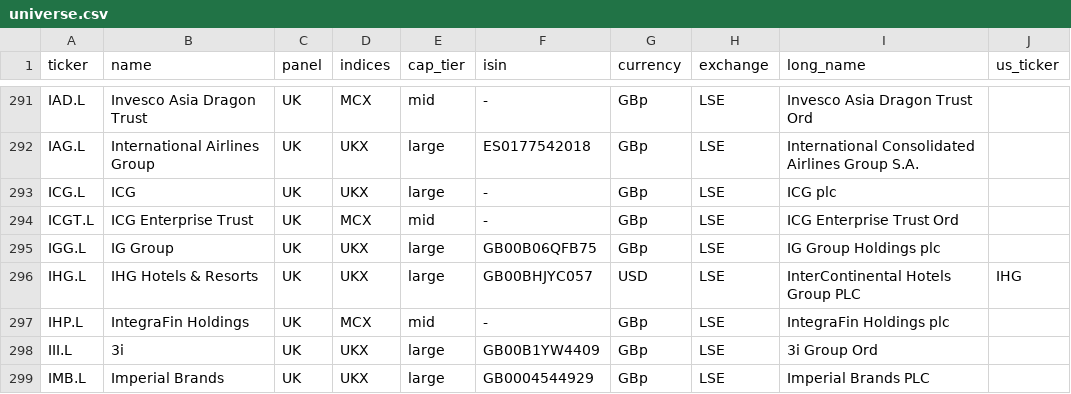
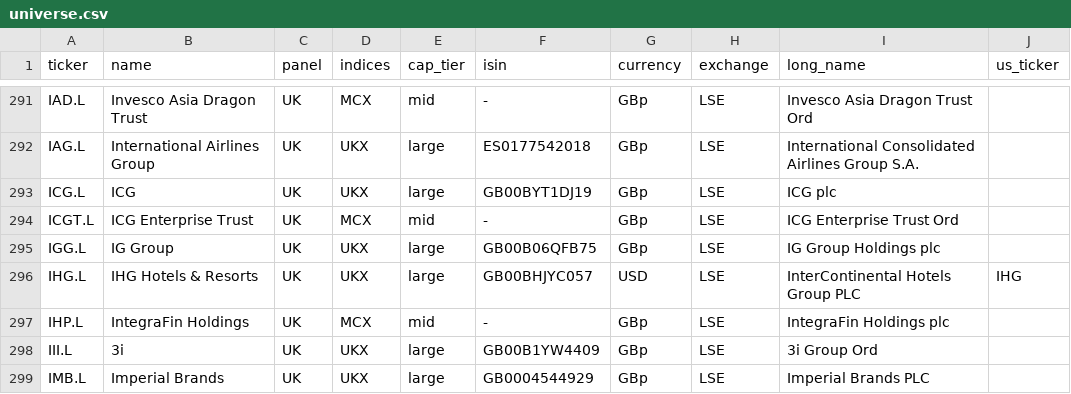
Before and after one commit to marcomazzon27-prog/analyst-snapshot, a CSV file: universe.csv, drawn as a sheet; only a part is shown, gaps mark what is left out.

```diff
--- a/universe.csv
+++ b/universe.csv
@@ -292,3 +292,3 @@ IAD.L,Invesco Asia Dragon Trust,UK,MCX,mid,-,GBp,LSE,Invesco Asia Dragon Trust O
 IAG.L,International Airlines Group,UK,UKX,large,ES0177542018,GBp,LSE,International Consolidated Airlines Group S.A.,
-ICG.L,ICG,UK,UKX,large,-,GBp,LSE,ICG plc,
+ICG.L,ICG,UK,UKX,large,GB00BYT1DJ19,GBp,LSE,ICG plc,
 ICGT.L,ICG Enterprise Trust,UK,MCX,mid,-,GBp,LSE,ICG Enterprise Trust Ord,
```
Also changed, not shown: 5 other files.
